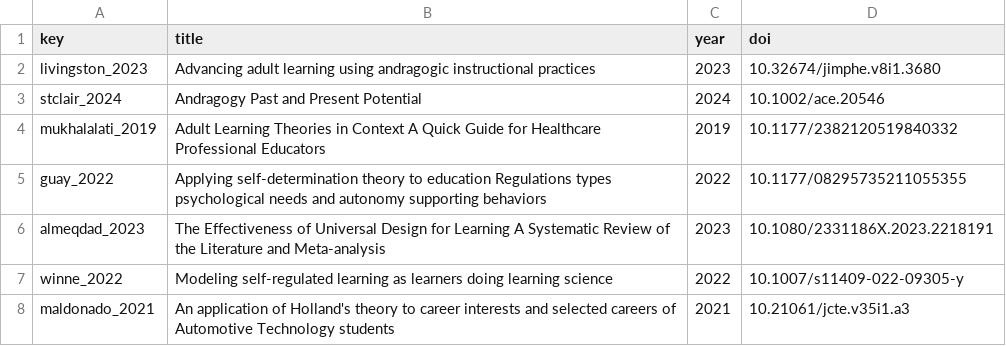
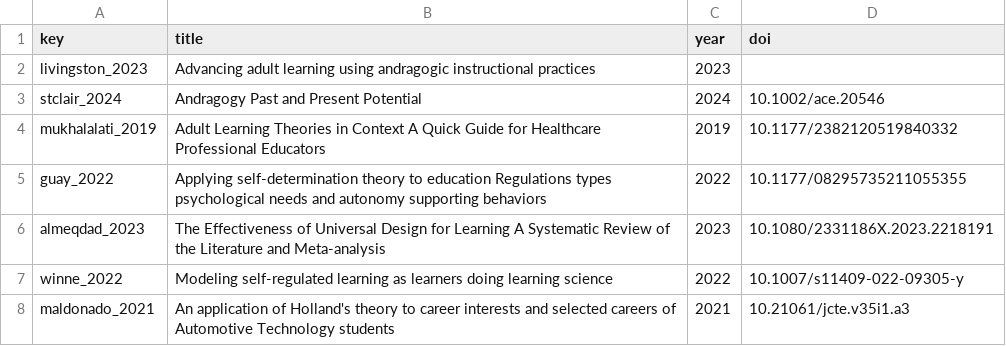
Before and after one commit to 73junito/TTED731, a CSV file: 03_Assignment3_Instructional_Design/Reference Verification/assignment3_reference_targets.csv, drawn as a sheet.

```diff
--- a/03_Assignment3_Instructional_Design/Reference Verification/assignment3_reference_targets.csv
+++ b/03_Assignment3_Instructional_Design/Reference Verification/assignment3_reference_targets.csv
@@ -1,3 +1,3 @@
 key,title,year,doi
-livingston_2023,Advancing adult learning using andragogic instructional practices,2023,10.32674/jimphe.v8i1.3680
+livingston_2023,Advancing adult learning using andragogic instructional practices,2023,
 stclair_2024,Andragogy Past and Present Potential,2024,10.1002/ace.20546
```
Also changed, not shown: 03_Assignment3_Instructional_Design/Reference Verification/crossref_verification_results.csv, 1 other file.
